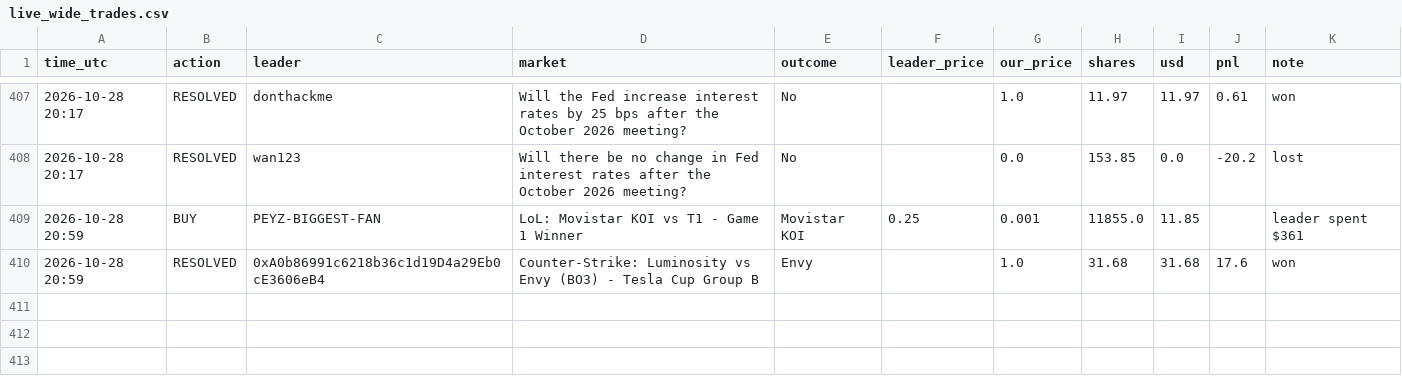
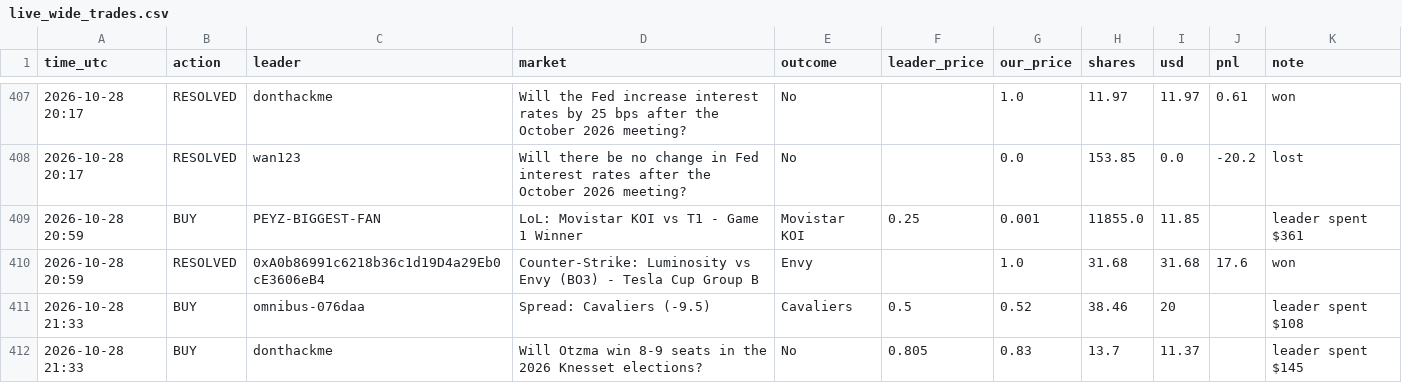
Before and after one commit to Duncan2k04/Polymarket-copybot, a CSV file: data/live_wide_trades.csv, drawn as a sheet; only a part is shown, gaps mark what is left out.

Commit message:
live run 2026-10-28T21:34Z

```diff
--- a/data/live_wide_trades.csv
+++ b/data/live_wide_trades.csv
@@ -410 +410,3 @@ time_utc,action,leader,market,outcome,leader_price,our_price,shares,usd,pnl,note
 2026-10-28 20:59,RESOLVED,0xA0b86991c6218b36c1d19D4a29Eb0cE3606eB4,Counter-Strike: Luminosity vs Envy (BO3) - Tesla Cup Group B,Envy,,1.0,31.68,31.68,17.6,won
+2026-10-28 21:33,BUY,omnibus-076daa,Spread: Cavaliers (-9.5),Cavaliers,0.5,0.52,38.46,20,,leader spent $108
+2026-10-28 21:33,BUY,donthackme,Will Otzma win 8-9 seats in the 2026 Knesset elections?,No,0.805,0.83,13.7,11.37,,leader spent $145
```
Also changed, not shown: data/live_top5_equity.csv, data/live_wide_equity.csv, 5 other files.
